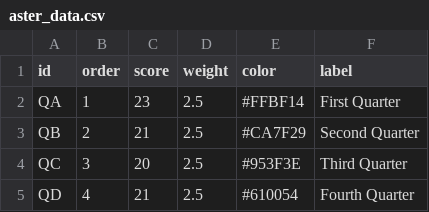
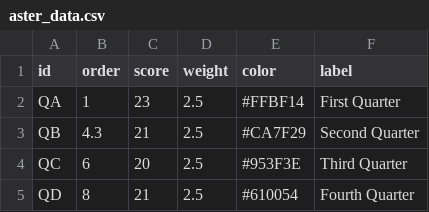
Before and after one commit to mmits/D3js-US-educational-attainment, a CSV file: assets/data/aster_data.csv, drawn as a sheet.

Commit message:
Update aster_data.csv

```diff
--- a/assets/data/aster_data.csv
+++ b/assets/data/aster_data.csv
@@ -2,4 +2,4 @@
 "QA",1,23,2.5,"#FFBF14","First Quarter"
-"QB",2,21,2.5,"#CA7F29","Second Quarter"
-"QC",3,20,2.5,"#953F3E","Third Quarter"
-"QD",4,21,2.5,"#610054","Fourth Quarter"
+"QB",4.3,21,2.5,"#CA7F29","Second Quarter"
+"QC",6,20,2.5,"#953F3E","Third Quarter"
+"QD",8,21,2.5,"#610054","Fourth Quarter"
```
